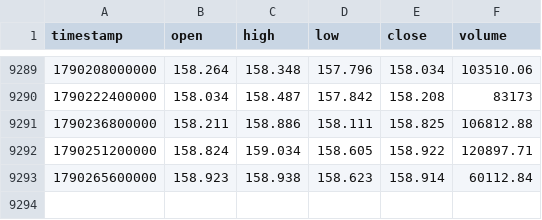
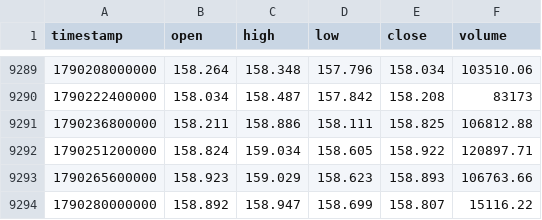
Before and after one commit to rikuudon24-beep/-fx-research-engine, a CSV file: data/market/h4/usdjpy.csv, drawn as a sheet; only a part is shown, gaps mark what is left out.

```diff
--- a/data/market/h4/usdjpy.csv
+++ b/data/market/h4/usdjpy.csv
@@ -9292,2 +9292,3 @@ timestamp,open,high,low,close,volume
 1790251200000,158.824,159.034,158.605,158.922,120897.71
-1790265600000,158.923,158.938,158.623,158.914,60112.84
+1790265600000,158.923,159.029,158.623,158.893,106763.66
+1790280000000,158.892,158.947,158.699,158.807,15116.22
```
Also changed, not shown: data/market/h4/audusd.csv, data/market/h4/gbpusd.csv, 1 other file.
